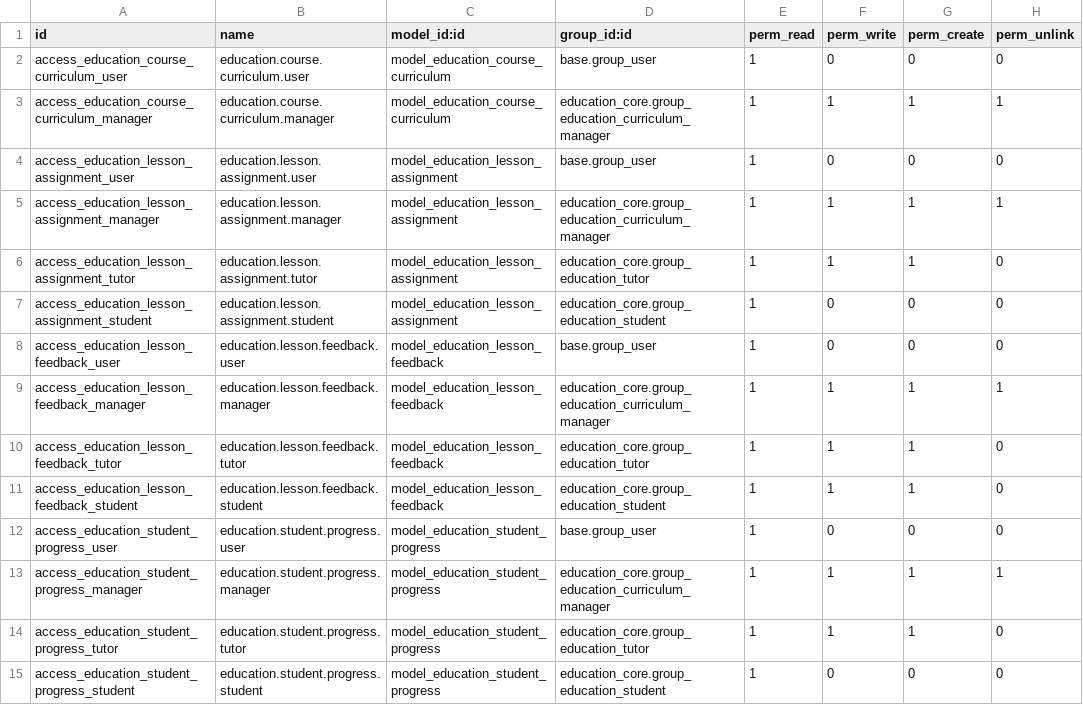
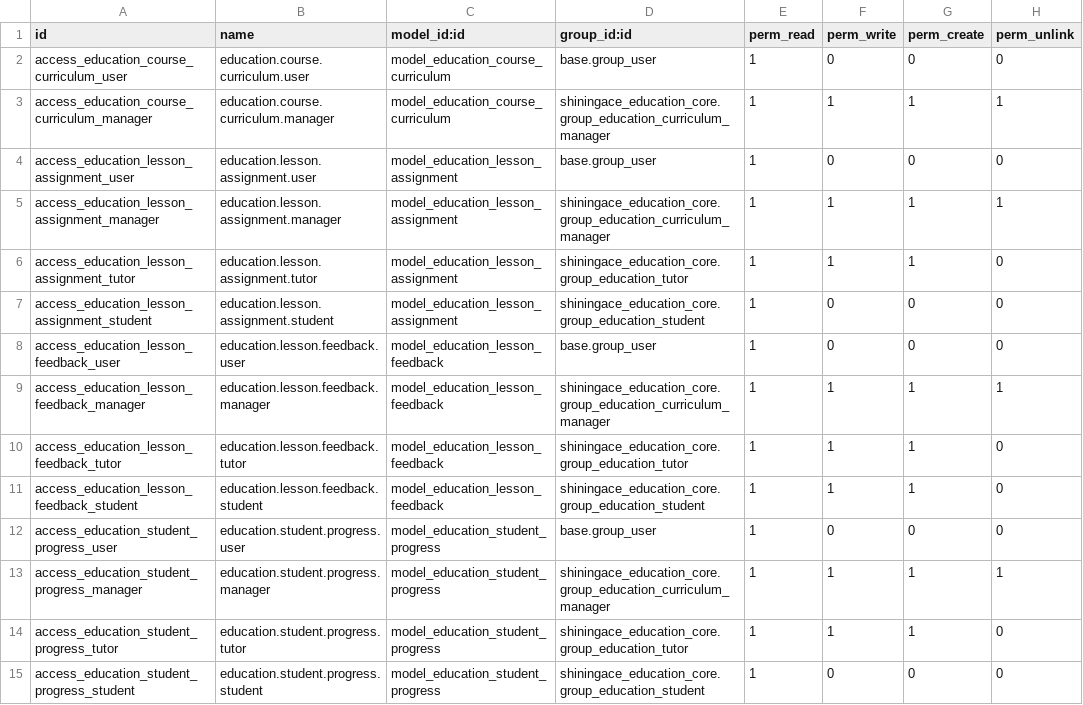
Before and after one commit to catchtommy/odoo-community, a CSV file: addons/shiningace_education_course/security/ir.model.access.csv, drawn as a sheet.

Commit message:
Refactor module dependencies and access rights to use new shiningace_ prefix
- Updated security access rights in ir.model.access.csv files across education_content, education_course, and education_curriculum modules to reference the new shiningace_education_core groups.
- Modified test cases to reflect the new group references for curriculum managers and tutors.
- Adjusted menu items in XML files to point to the new shiningace_ prefixed actions and parent menus.
- Changed README files to clarify the new module dependencies with the shiningace_ prefix.
- Updated JavaScript and XML templates to use the new module names for consistency.

```diff
--- a/addons/shiningace_education_course/security/ir.model.access.csv
+++ b/addons/shiningace_education_course/security/ir.model.access.csv
@@ -2,14 +2,14 @@ id,name,model_id:id,group_id:id,perm_read,perm_write,perm_create,perm_unlink
 access_education_course_curriculum_user,education.course.curriculum.user,model_education_course_curriculum,base.group_user,1,0,0,0
-access_education_course_curriculum_manager,education.course.curriculum.manager,model_education_course_curriculum,education_core.group_education_curriculum_manager,1,1,1,1
+access_education_course_curriculum_manager,education.course.curriculum.manager,model_education_course_curriculum,shiningace_education_core.group_education_curriculum_manager,1,1,1,1
 access_education_lesson_assignment_user,education.lesson.assignment.user,model_education_lesson_assignment,base.group_user,1,0,0,0
-access_education_lesson_assignment_manager,education.lesson.assignment.manager,model_education_lesson_assignment,education_core.group_education_curriculum_manager,1,1,1,1
-access_education_lesson_assignment_tutor,education.lesson.assignment.tutor,model_education_lesson_assignment,education_core.group_education_tutor,1,1,1,0
-access_education_lesson_assignment_student,education.lesson.assignment.student,model_education_lesson_assignment,education_core.group_education_student,1,0,0,0
+access_education_lesson_assignment_manager,education.lesson.assignment.manager,model_education_lesson_assignment,shiningace_education_core.group_education_curriculum_manager,1,1,1,1
+access_education_lesson_assignment_tutor,education.lesson.assignment.tutor,model_education_lesson_assignment,shiningace_education_core.group_education_tutor,1,1,1,0
+access_education_lesson_assignment_student,education.lesson.assignment.student,model_education_lesson_assignment,shiningace_education_core.group_education_student,1,0,0,0
 access_education_lesson_feedback_user,education.lesson.feedback.user,model_education_lesson_feedback,base.group_user,1,0,0,0
-access_education_lesson_feedback_manager,education.lesson.feedback.manager,model_education_lesson_feedback,education_core.group_education_curriculum_manager,1,1,1,1
-access_education_lesson_feedback_tutor,education.lesson.feedback.tutor,model_education_lesson_feedback,education_core.group_education_tutor,1,1,1,0
-access_education_lesson_feedback_student,education.lesson.feedback.student,model_education_lesson_feedback,education_core.group_education_student,1,1,1,0
+access_education_lesson_feedback_manager,education.lesson.feedback.manager,model_education_lesson_feedback,shiningace_education_core.group_education_curriculum_manager,1,1,1,1
+access_education_lesson_feedback_tutor,education.lesson.feedback.tutor,model_education_lesson_feedback,shiningace_education_core.group_education_tutor,1,1,1,0
+access_education_lesson_feedback_student,education.lesson.feedback.student,model_education_lesson_feedback,shiningace_education_core.group_education_student,1,1,1,0
 access_education_student_progress_user,education.student.progress.user,model_education_student_progress,base.group_user,1,0,0,0
-access_education_student_progress_manager,education.student.progress.manager,model_education_student_progress,education_core.group_education_curriculum_manager,1,1,1,1
-access_education_student_progress_tutor,education.student.progress.tutor,model_education_student_progress,education_core.group_education_tutor,1,1,1,0
-access_education_student_progress_student,education.student.progress.student,model_education_student_progress,education_core.group_education_student,1,0,0,0
+access_education_student_progress_manager,education.student.progress.manager,model_education_student_progress,shiningace_education_core.group_education_curriculum_manager,1,1,1,1
+access_education_student_progress_tutor,education.student.progress.tutor,model_education_student_progress,shiningace_education_core.group_education_tutor,1,1,1,0
+access_education_student_progress_student,education.student.progress.student,model_education_student_progress,shiningace_education_core.group_education_student,1,0,0,0
```
Also changed, not shown: addons/shiningace_education_content/security/ir.model.access.csv, addons/shiningace_education_curriculum/security/ir.model.access.csv, 31 other files.
